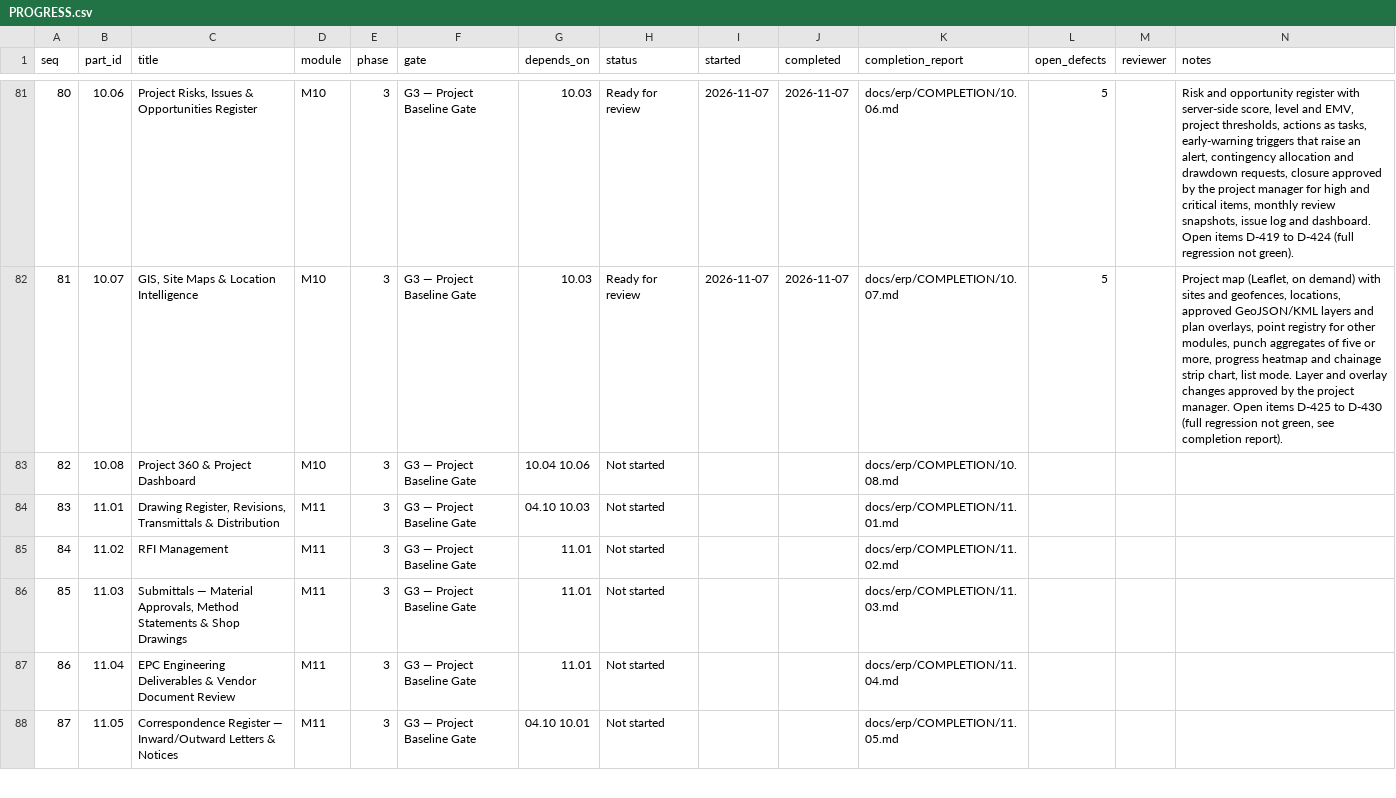
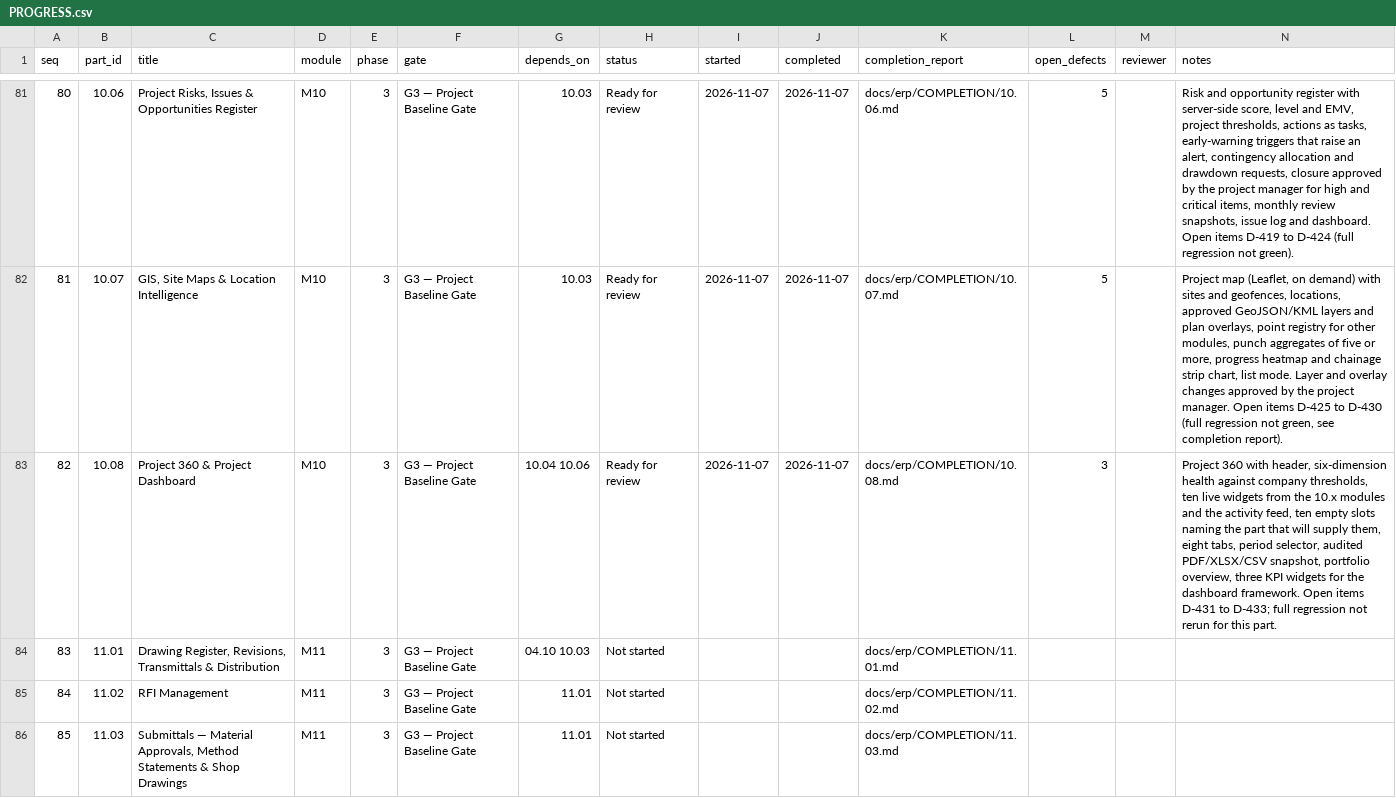
Before and after one commit to sahaainfra/ERP_SAP-CLS, a CSV file: docs/erp/PROGRESS.csv, drawn as a sheet; only a part is shown, gaps mark what is left out; the shorter side is filled out with more unchanged rows.

```diff
--- a/docs/erp/PROGRESS.csv
+++ b/docs/erp/PROGRESS.csv
@@ -82,3 +82,3 @@ seq,part_id,title,module,phase,gate,depends_on,status,started,completed,completi
 81,10.07,"GIS, Site Maps & Location Intelligence",M10,3,G3 — Project Baseline Gate,10.03,Ready for review,2026-11-07,2026-11-07,docs/erp/COMPLETION/10.07.md,5,,"Project map (Leaflet, on demand) with sites and geofences, locations, approved GeoJSON/KML layers and plan overlays, point registry for other modules, punch aggregates of five or more, progress heatmap and chainage strip chart, list mode. Layer and overlay changes approved by the project manager. Open items D-425 to D-430 (full regression not green, see completion report)."
-82,10.08,Project 360 & Project Dashboard,M10,3,G3 — Project Baseline Gate,10.04 10.06,Not started,,,docs/erp/COMPLETION/10.08.md,,,
+82,10.08,Project 360 & Project Dashboard,M10,3,G3 — Project Baseline Gate,10.04 10.06,Ready for review,2026-11-07,2026-11-07,docs/erp/COMPLETION/10.08.md,3,,"Project 360 with header, six-dimension health against company thresholds, ten live widgets from the 10.x modules and the activity feed, ten empty slots naming the part that will supply them, eight tabs, period selector, audited PDF/XLSX/CSV snapshot, portfolio overview, three KPI widgets for the dashboard framework. Open items D-431 to D-433; full regression not rerun for this part."
 83,11.01,"Drawing Register, Revisions, Transmittals & Distribution",M11,3,G3 — Project Baseline Gate,04.10 10.03,Not started,,,docs/erp/COMPLETION/11.01.md,,,
```
Also changed, not shown: 1 other file.
